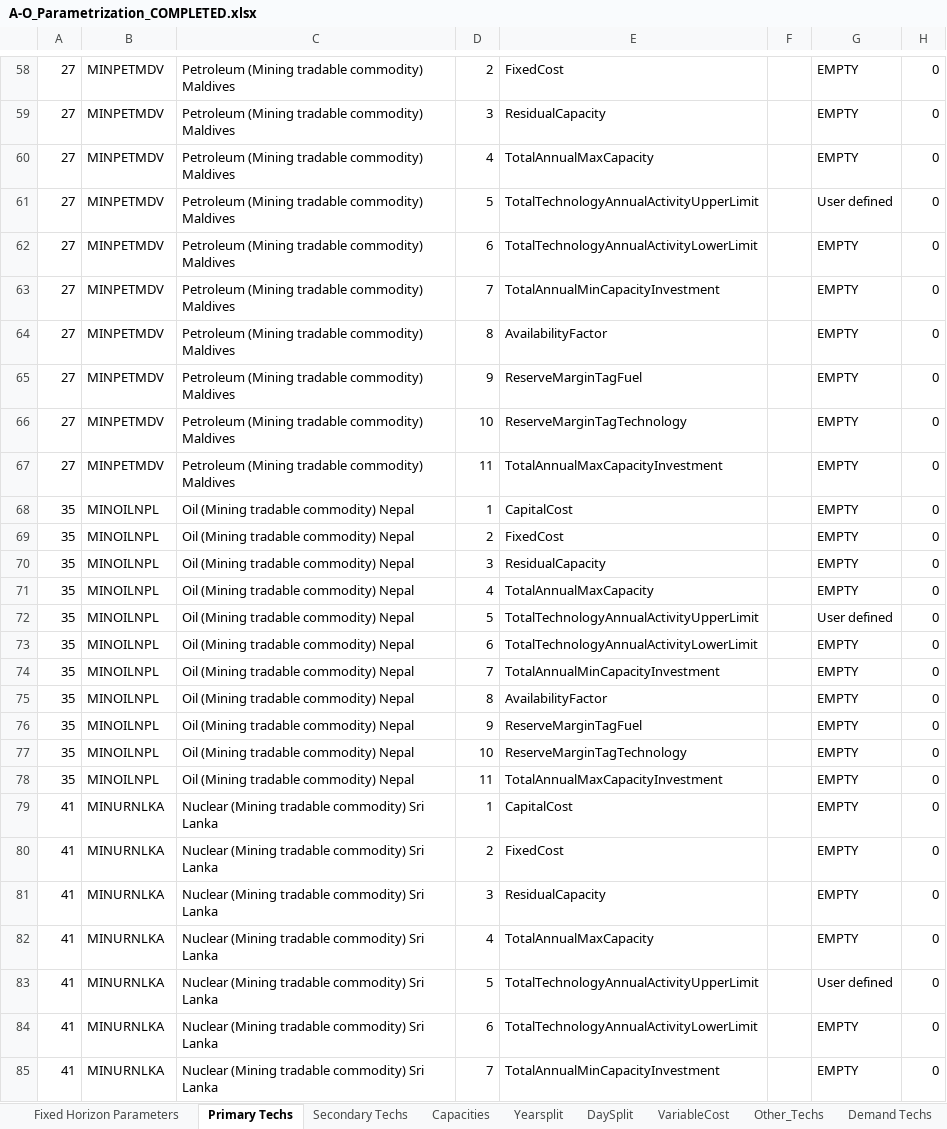
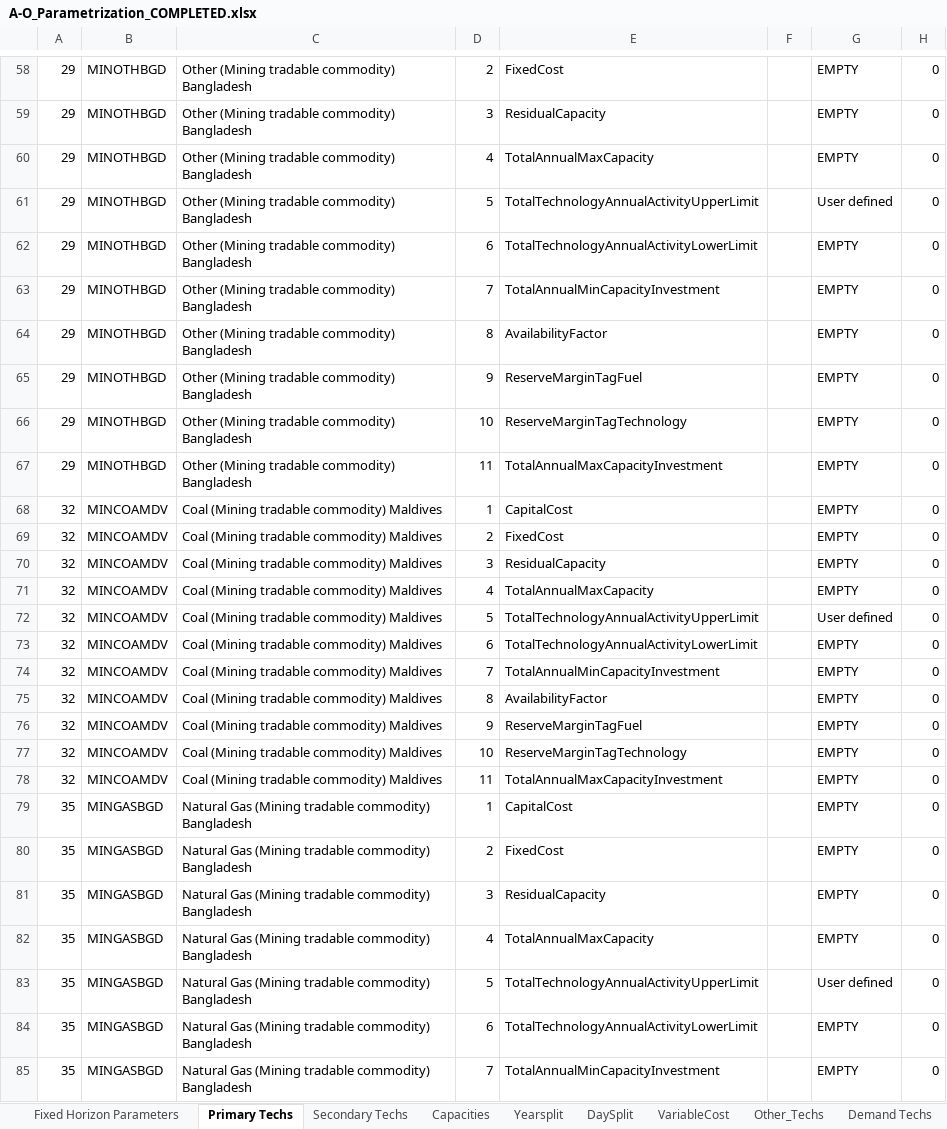
Before and after one commit to Climate-Lead-Group/OSTRAM, an Excel workbook: t1_confection/A1_Outputs/A1_Outputs_BAU/A-O_Parametrization_COMPLETED.xlsx, sheet Primary Techs, drawn as a sheet; only a part is shown, gaps mark what is left out; values as stored, in another font and other column widths than the file's, no borders; the diff covers the shown part only; the diff names each change by its address in the sheet, - before the commit and + after, or states it on an @@ line.

```diff
--- a/t1_confection/A1_Outputs/A1_Outputs_BAU/A-O_Parametrization_COMPLETED.xlsx (sheet Primary Techs)
+++ b/t1_confection/A1_Outputs/A1_Outputs_BAU/A-O_Parametrization_COMPLETED.xlsx (sheet Primary Techs)
-A58:A67: 27
+A58:A67: 29
-B58:B67: MINPETMDV
+B58:B67: MINOTHBGD
-C58:C67: Petroleum (Mining tradable commodity) Maldives
+C58:C67: Other (Mining tradable commodity) Bangladesh
-A68:A78: 35
+A68:A78: 32
-B68:B78: MINOILNPL
+B68:B78: MINCOAMDV
-C68:C78: Oil (Mining tradable commodity) Nepal
+C68:C78: Coal (Mining tradable commodity) Maldives
-A79:A85: 41
+A79:A85: 35
-B79:B85: MINURNLKA
+B79:B85: MINGASBGD
-C79:C85: Nuclear (Mining tradable commodity) Sri Lanka
+C79:C85: Natural Gas (Mining tradable commodity) Bangladesh
```
Also changed, not shown: 1280 edited cells elsewhere in this sheet, sheet Secondary Techs, sheet Capacities, sheet Yearsplit, sheet DaySplit, sheet VariableCost, sheet Fixed Horizon Parameters, t1_confection/A1_Outputs/A1_Outputs_BAU/A-O_AR_Projections.xlsx, t1_confection/A1_Outputs/A1_Outputs_BAU/A-O_AR_Projections_COMPLETED.xlsx, 7 other files.
